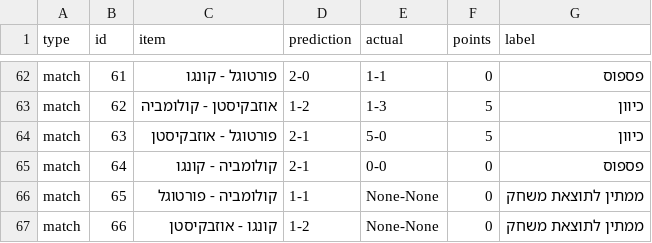
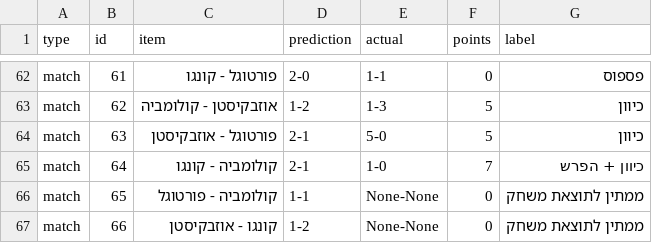
Before and after one commit to efikatash/worldcup-dashboard-2026, a CSV file: efi_katash_audit.csv, drawn as a sheet; only a part is shown, gaps mark what is left out.

```diff
--- a/efi_katash_audit.csv
+++ b/efi_katash_audit.csv
@@ -64,3 +64,3 @@ match,62,אוזבקיסטן - קולומביה,1-2,1-3,5,כיוון
 match,63,פורטוגל - אוזבקיסטן,2-1,5-0,5,כיוון
-match,64,קולומביה - קונגו,2-1,0-0,0,פספוס
+match,64,קולומביה - קונגו,2-1,1-0,7,כיוון + הפרש
 match,65,קולומביה - פורטוגל,1-1,None-None,0,ממתין לתוצאת משחק
```
Also changed, not shown: espn_live_debug.csv, leaderboard.csv, 5 other files.
